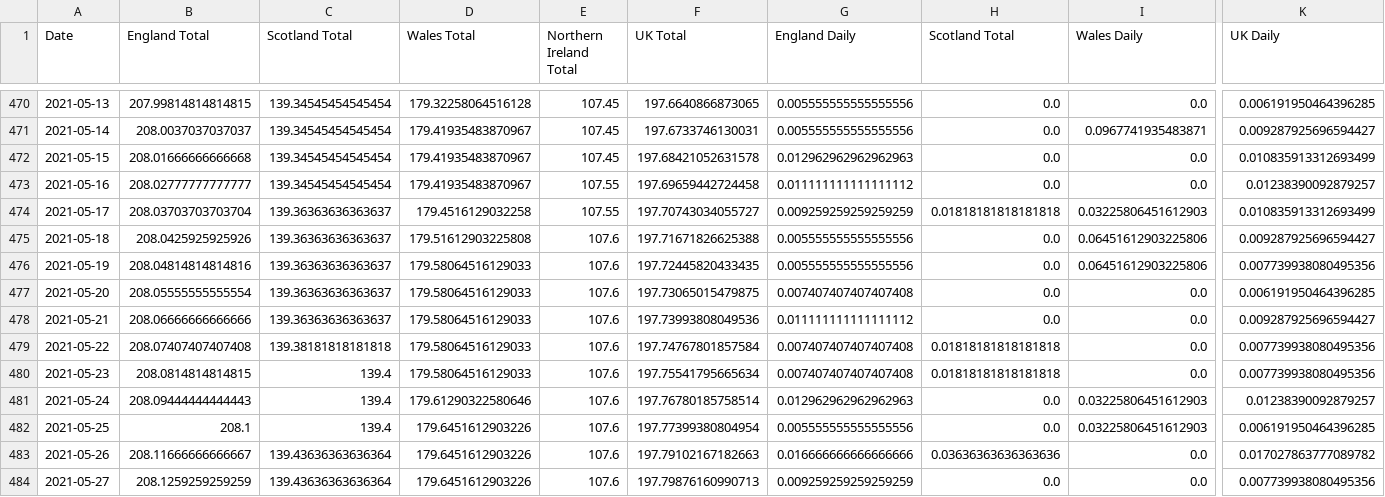
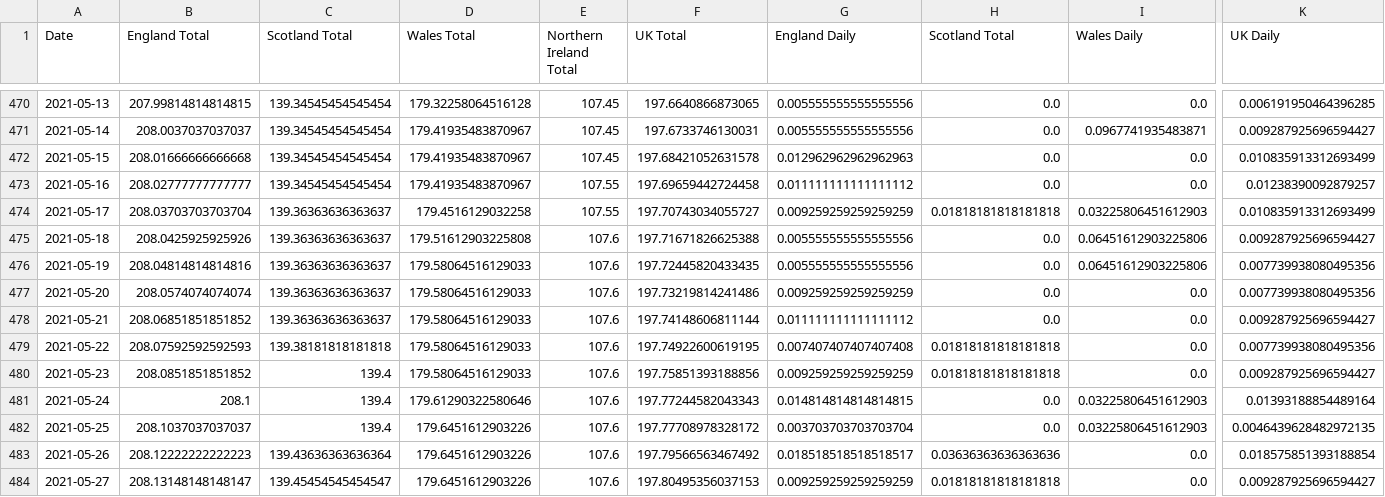
Before and after one commit to robertgauld/scotland-covid19-data, a CSV file: public/uk_deaths_per_100000.csv, drawn as a sheet; only a part is shown, gaps mark what is left out; the diff covers the shown part only; the diff names each change by its address in the sheet, - before the commit and + after, or states it on an @@ line.

```diff
--- a/public/uk_deaths_per_100000.csv
+++ b/public/uk_deaths_per_100000.csv
-B477 (England Total): 208.05555555555554
+B477 (England Total): 208.0574074074074
-F477 (UK Total): 197.73065015479875
+F477 (UK Total): 197.73219814241486
-G477 (England Daily): 0.007407407407407408
+G477 (England Daily): 0.009259259259259259
-K477 (UK Daily): 0.006191950464396285
+K477 (UK Daily): 0.007739938080495356
-B478 (England Total): 208.06666666666666
+B478 (England Total): 208.06851851851852
-F478 (UK Total): 197.73993808049536
+F478 (UK Total): 197.74148606811144
-B479 (England Total): 208.07407407407408
+B479 (England Total): 208.07592592592593
-F479 (UK Total): 197.74767801857584
+F479 (UK Total): 197.74922600619195
-B480 (England Total): 208.0814814814815
+B480 (England Total): 208.0851851851852
-F480 (UK Total): 197.75541795665634
+F480 (UK Total): 197.75851393188856
-G480 (England Daily): 0.007407407407407408
+G480 (England Daily): 0.009259259259259259
-K480 (UK Daily): 0.007739938080495356
+K480 (UK Daily): 0.009287925696594427
-B481 (England Total): 208.09444444444443
+B481 (England Total): 208.1
-F481 (UK Total): 197.76780185758514
+F481 (UK Total): 197.77244582043343
-G481 (England Daily): 0.012962962962962963
+G481 (England Daily): 0.014814814814814815
-K481 (UK Daily): 0.01238390092879257
+K481 (UK Daily): 0.01393188854489164
-B482 (England Total): 208.1
+B482 (England Total): 208.1037037037037
-F482 (UK Total): 197.77399380804954
+F482 (UK Total): 197.77708978328172
-G482 (England Daily): 0.005555555555555556
+G482 (England Daily): 0.003703703703703704
-K482 (UK Daily): 0.006191950464396285
+K482 (UK Daily): 0.0046439628482972135
-B483 (England Total): 208.11666666666667
+B483 (England Total): 208.12222222222223
-F483 (UK Total): 197.79102167182663
+F483 (UK Total): 197.79566563467492
-G483 (England Daily): 0.016666666666666666
+G483 (England Daily): 0.018518518518518517
-K483 (UK Daily): 0.017027863777089782
+K483 (UK Daily): 0.018575851393188854
-B484 (England Total): 208.1259259259259
+B484 (England Total): 208.13148148148147
-C484 (Scotland Total): 139.43636363636364
+C484 (Scotland Total): 139.45454545454547
-F484 (UK Total): 197.79876160990713
+F484 (UK Total): 197.80495356037153
-H484 (Scotland Total): 0.0
+H484 (Scotland Total): 0.01818181818181818
-K484 (UK Daily): 0.007739938080495356
+K484 (UK Daily): 0.009287925696594427
```
Also changed, not shown: 1 added row and 43 edited cells elsewhere in this file, public/england_per_100000.csv, public/northern_ireland_per_100000.csv, 50 other files.
